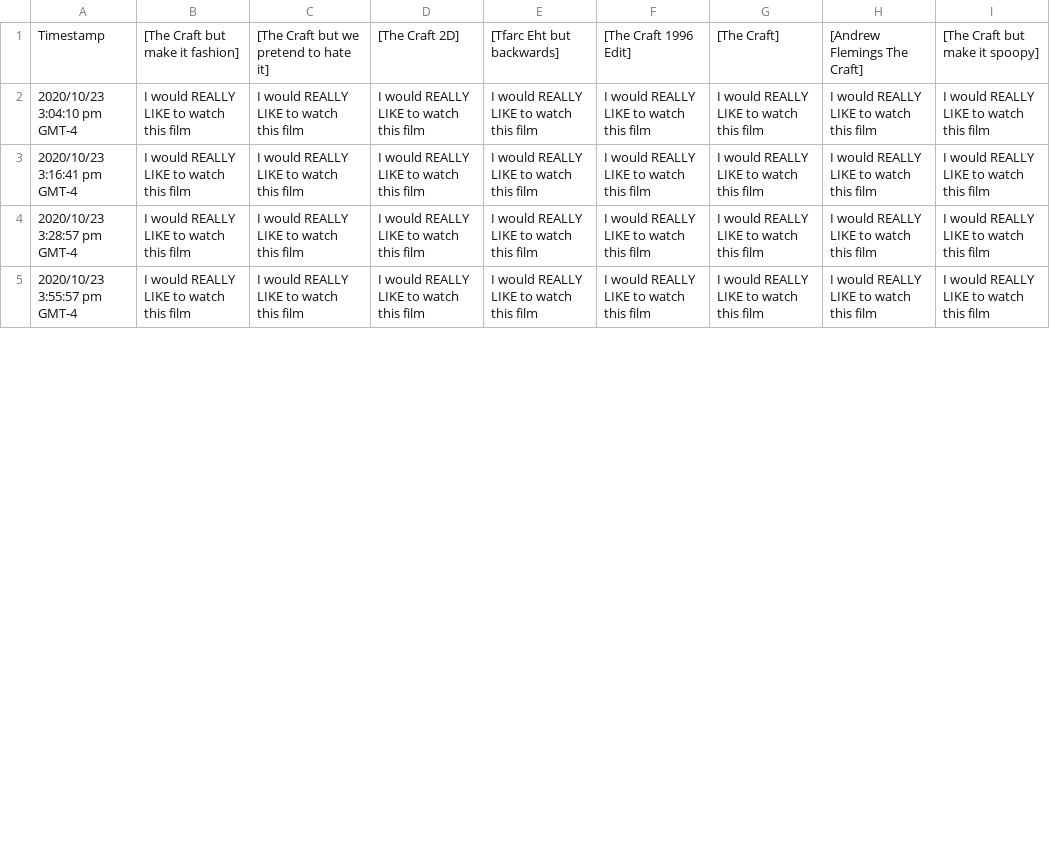
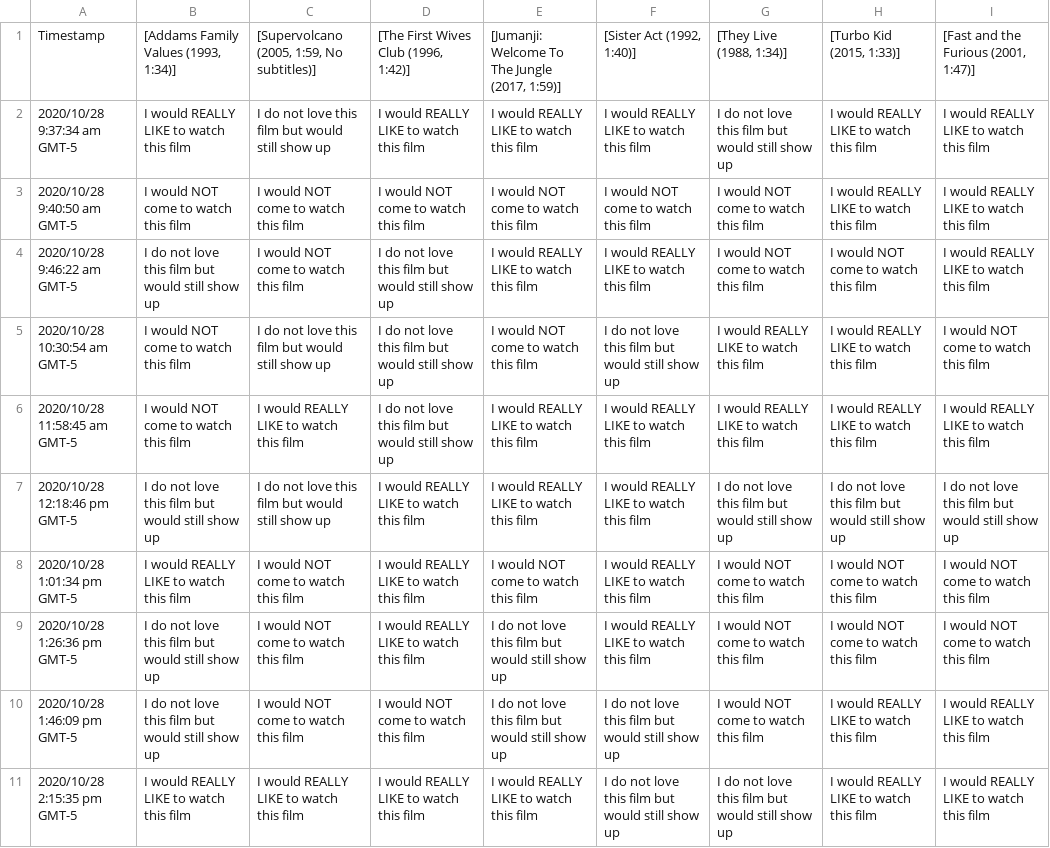
Before and after one commit to JCSzamosi/MovieNight, a CSV file: data/current_week.csv, drawn as a sheet; only a part is shown; the diff covers the shown part only.

```diff
--- a/data/current_week.csv
+++ b/data/current_week.csv
@@ -1,5 +1,11 @@
-"Timestamp"," [The Craft but make it fashion]"," [The Craft but we pretend to hate it]"," [The Craft 2D]"," [Tfarc Eht but backwards]"," [The Craft 1996 Edit]"," [The Craft]"," [Andrew Flemings The Craft]"," [The Craft but make it spoopy]"
-"2020/10/23 3:04:10 pm GMT-4","I would REALLY LIKE to watch this film","I would REALLY LIKE to watch this film","I would REALLY LIKE to watch this film","I would REALLY LIKE to watch this film","I would REALLY LIKE to watch this film","I would REALLY LIKE to watch this film","I would REALLY LIKE to watch this film","I would REALLY LIKE to watch this film"
-"2020/10/23 3:16:41 pm GMT-4","I would REALLY LIKE to watch this film","I would REALLY LIKE to watch this film","I would REALLY LIKE to watch this film","I would REALLY LIKE to watch this film","I would REALLY LIKE to watch this film","I would REALLY LIKE to watch this film","I would REALLY LIKE to watch this film","I would REALLY LIKE to watch this film"
-"2020/10/23 3:28:57 pm GMT-4","I would REALLY LIKE to watch this film","I would REALLY LIKE to watch this film","I would REALLY LIKE to watch this film","I would REALLY LIKE to watch this film","I would REALLY LIKE to watch this film","I would REALLY LIKE to watch this film","I would REALLY LIKE to watch this film","I would REALLY LIKE to watch this film"
-"2020/10/23 3:55:57 pm GMT-4","I would REALLY LIKE to watch this film","I would REALLY LIKE to watch this film","I would REALLY LIKE to watch this film","I would REALLY LIKE to watch this film","I would REALLY LIKE to watch this film","I would REALLY LIKE to watch this film","I would REALLY LIKE to watch this film","I would REALLY LIKE to watch this film"
+"Timestamp"," [Addams Family Values (1993, 1:34)]"," [Supervolcano (2005, 1:59, No subtitles)]"," [The First Wives Club (1996, 1:42)]"," [Jumanji: Welcome To The Jungle (2017, 1:59)]"," [Sister Act (1992, 1:40)]"," [They Live (1988, 1:34)]"," [Turbo Kid (2015, 1:33)]"," [Fast and the Furious (2001, 1:47)]"
+"2020/10/28 9:37:34 am GMT-5","I would REALLY LIKE to watch this film","I do not love this film but would still show up","I would REALLY LIKE to watch this film","I would REALLY LIKE to watch this film","I would REALLY LIKE to watch this film","I do not love this film but would still show up","I would REALLY LIKE to watch this film","I would REALLY LIKE to watch this film"
+"2020/10/28 9:40:50 am GMT-5","I would NOT come to watch this film","I would NOT come to watch this film","I would NOT come to watch this film","I would NOT come to watch this film","I would NOT come to watch this film","I would NOT come to watch this film","I would REALLY LIKE to watch this film","I would REALLY LIKE to watch this film"
+"2020/10/28 9:46:22 am GMT-5","I do not love this film but would still show up","I would NOT come to watch this film","I do not love this film but would still show up","I would REALLY LIKE to watch this film","I would REALLY LIKE to watch this film","I would NOT come to watch this film","I would NOT come to watch this film","I would REALLY LIKE to watch this film"
+"2020/10/28 10:30:54 am GMT-5","I would NOT come to watch this film","I do not love this film but would still show up","I do not love this film but would still show up","I would NOT come to watch this film","I do not love this film but would still show up","I would REALLY LIKE to watch this film","I would REALLY LIKE to watch this film","I would NOT come to watch this film"
+"2020/10/28 11:58:45 am GMT-5","I would NOT come to watch this film","I would REALLY LIKE to watch this film","I do not love this film but would still show up","I would REALLY LIKE to watch this film","I would REALLY LIKE to watch this film","I would REALLY LIKE to watch this film","I would REALLY LIKE to watch this film","I would REALLY LIKE to watch this film"
+"2020/10/28 12:18:46 pm GMT-5","I do not love this film but would still show up","I do not love this film but would still show up","I would REALLY LIKE to watch this film","I would REALLY LIKE to watch this film","I would REALLY LIKE to watch this film","I do not love this film but would still show up","I do not love this film but would still show up","I do not love this film but would still show up"
+"2020/10/28 1:01:34 pm GMT-5","I would REALLY LIKE to watch this film","I would NOT come to watch this film","I would REALLY LIKE to watch this film","I would NOT come to watch this film","I would REALLY LIKE to watch this film","I would NOT come to watch this film","I would NOT come to watch this film","I would NOT come to watch this film"
+"2020/10/28 1:26:36 pm GMT-5","I do not love this film but would still show up","I would NOT come to watch this film","I would REALLY LIKE to watch this film","I do not love this film but would still show up","I would REALLY LIKE to watch this film","I would NOT come to watch this film","I would NOT come to watch this film","I would NOT come to watch this film"
+"2020/10/28 1:46:09 pm GMT-5","I do not love this film but would still show up","I would NOT come to watch this film","I would NOT come to watch this film","I do not love this film but would still show up","I do not love this film but would still show up","I would NOT come to watch this film","I would REALLY LIKE to watch this film","I would REALLY LIKE to watch this film"
+"2020/10/28 2:15:35 pm GMT-5","I would REALLY LIKE to watch this film","I would REALLY LIKE to watch this film","I would REALLY LIKE to watch this film","I would REALLY LIKE to watch this film","I do not love this film but would still show up","I do not love this film but would still show up","I would REALLY LIKE to watch this film","I would REALLY LIKE to watch this film"
```
Also changed, not shown: 1 added row, 1 removed row and 35 edited cells elsewhere in this file, data/current_movies.csv, 6 other files.
